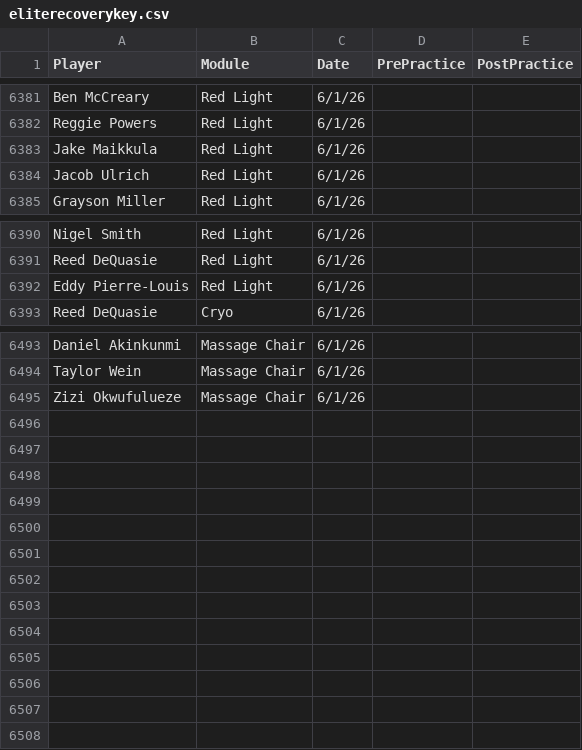
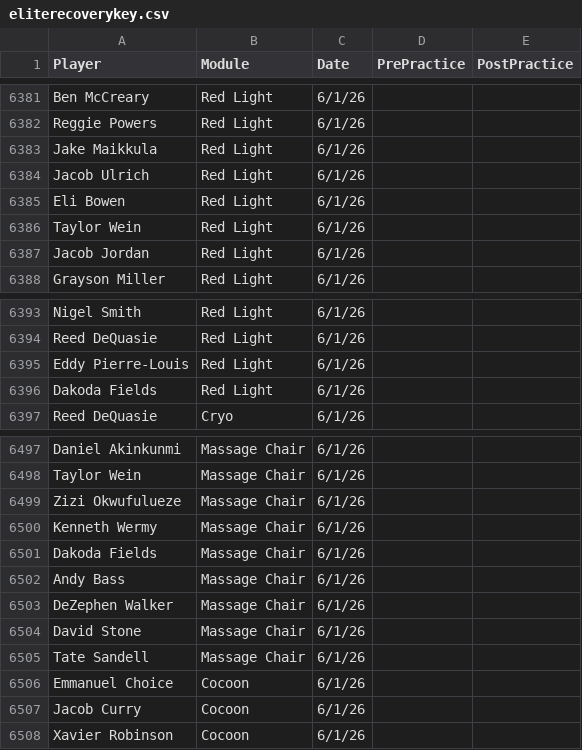
Before and after one commit to emmettj634-png/recovery-dashboard, a CSV file: eliterecoverykey.csv, drawn as a sheet; only a part is shown, gaps mark what is left out; the diff names each change by its address in the sheet, - before the commit and + after, or states it on an @@ line.

Commit message:
Update eliterecoverykey.csv

```diff
--- a/eliterecoverykey.csv
+++ b/eliterecoverykey.csv
+row 6385: Eli Bowen | Red Light | 6/1/26
+row 6386: Taylor Wein | Red Light | 6/1/26
+row 6387: Jacob Jordan | Red Light | 6/1/26
+row 6396: Dakoda Fields | Red Light | 6/1/26
+row 6500: Kenneth Wermy | Massage Chair | 6/1/26
+row 6501: Dakoda Fields | Massage Chair | 6/1/26
+row 6502: Andy Bass | Massage Chair | 6/1/26
+row 6503: DeZephen Walker | Massage Chair | 6/1/26
+row 6504: David Stone | Massage Chair | 6/1/26
+row 6505: Tate Sandell | Massage Chair | 6/1/26
+row 6506: Emmanuel Choice | Cocoon | 6/1/26
+row 6507: Jacob Curry | Cocoon | 6/1/26
+row 6508: Xavier Robinson | Cocoon | 6/1/26
```
